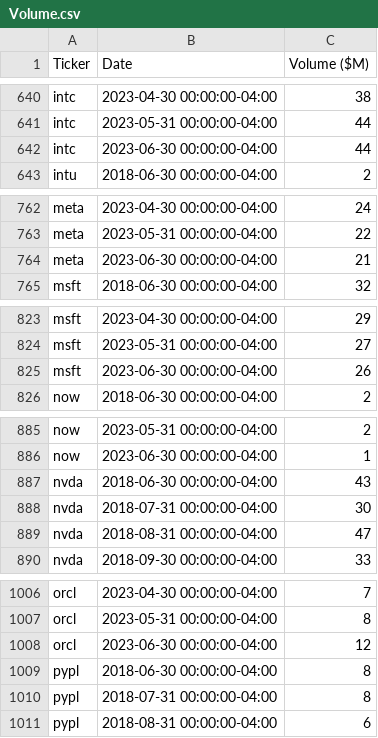
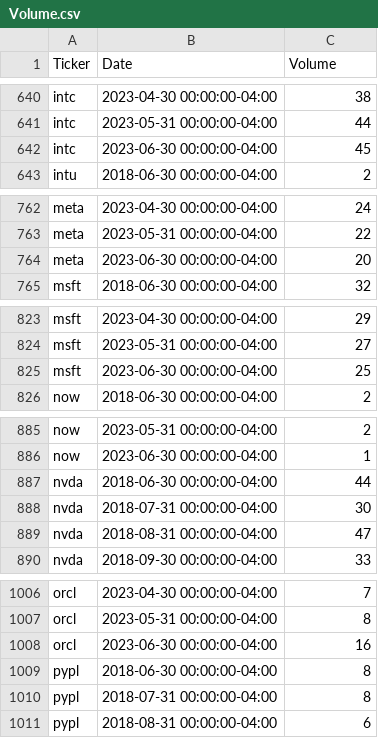
Before and after one commit to vihaveman/StockAnalyzer, a CSV file: Data/Volume.csv, drawn as a sheet; only a part is shown, gaps mark what is left out; the diff covers the shown part only.

Commit message:
Update Volume.csv

```diff
--- a/Data/Volume.csv
+++ b/Data/Volume.csv
@@ -1 +1 @@
-Ticker,Date,Volume ($M)
+Ticker,Date,Volume
@@ -641,3 +641,3 @@ intc,2023-04-30 00:00:00-04:00,38
 intc,2023-05-31 00:00:00-04:00,44
-intc,2023-06-30 00:00:00-04:00,44
+intc,2023-06-30 00:00:00-04:00,45
 intu,2018-06-30 00:00:00-04:00,2
@@ -763,3 +763,3 @@ meta,2023-04-30 00:00:00-04:00,24
 meta,2023-05-31 00:00:00-04:00,22
-meta,2023-06-30 00:00:00-04:00,21
+meta,2023-06-30 00:00:00-04:00,20
 msft,2018-06-30 00:00:00-04:00,32
@@ -824,3 +824,3 @@ msft,2023-04-30 00:00:00-04:00,29
 msft,2023-05-31 00:00:00-04:00,27
-msft,2023-06-30 00:00:00-04:00,26
+msft,2023-06-30 00:00:00-04:00,25
 now,2018-06-30 00:00:00-04:00,2
@@ -886,3 +886,3 @@ now,2023-05-31 00:00:00-04:00,2
 now,2023-06-30 00:00:00-04:00,1
-nvda,2018-06-30 00:00:00-04:00,43
+nvda,2018-06-30 00:00:00-04:00,44
 nvda,2018-07-31 00:00:00-04:00,30
@@ -1007,3 +1007,3 @@ orcl,2023-04-30 00:00:00-04:00,7
 orcl,2023-05-31 00:00:00-04:00,8
-orcl,2023-06-30 00:00:00-04:00,12
+orcl,2023-06-30 00:00:00-04:00,16
 pypl,2018-06-30 00:00:00-04:00,8
```
Also changed, not shown: 14 edited cells elsewhere in this file.
